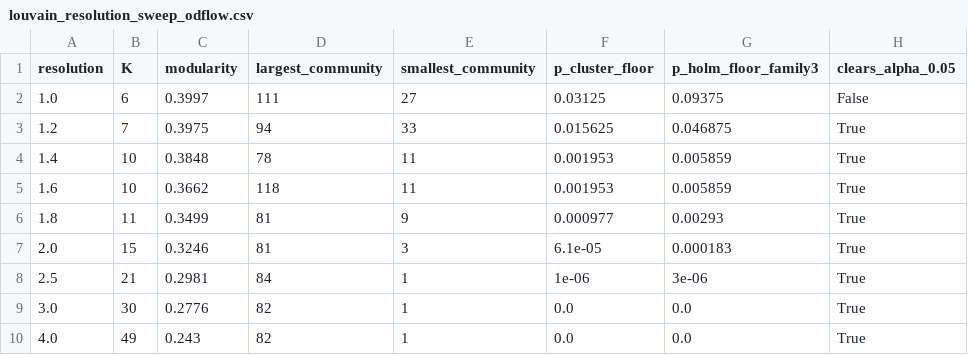
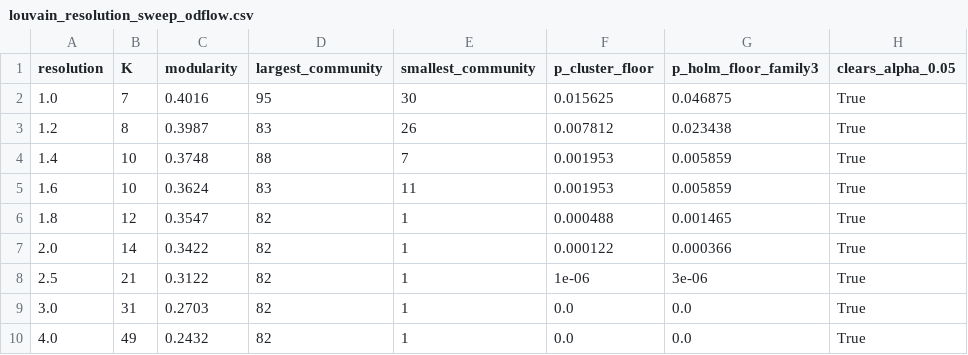
Before and after one commit to odinsseo/hsl-bikes, a CSV file: data/artifacts/network/notebook/louvain_resolution_sweep_odflow.csv, drawn as a sheet.

```diff
--- a/data/artifacts/network/notebook/louvain_resolution_sweep_odflow.csv
+++ b/data/artifacts/network/notebook/louvain_resolution_sweep_odflow.csv
@@ -1,10 +1,10 @@
 resolution,K,modularity,largest_community,smallest_community,p_cluster_floor,p_holm_floor_family3,clears_alpha_0.05
-1.0,6,0.3997,111,27,0.03125,0.09375,False
-1.2,7,0.3975,94,33,0.015625,0.046875,True
-1.4,10,0.3848,78,11,0.001953,0.005859,True
-1.6,10,0.3662,118,11,0.001953,0.005859,True
-1.8,11,0.3499,81,9,0.000977,0.00293,True
-2.0,15,0.3246,81,3,6.1e-05,0.000183,True
-2.5,21,0.2981,84,1,1e-06,3e-06,True
-3.0,30,0.2776,82,1,0.0,0.0,True
-4.0,49,0.243,82,1,0.0,0.0,True
+1.0,7,0.4016,95,30,0.015625,0.046875,True
+1.2,8,0.3987,83,26,0.007812,0.023438,True
+1.4,10,0.3748,88,7,0.001953,0.005859,True
+1.6,10,0.3624,83,11,0.001953,0.005859,True
+1.8,12,0.3547,82,1,0.000488,0.001465,True
+2.0,14,0.3422,82,1,0.000122,0.000366,True
+2.5,21,0.3122,82,1,1e-06,3e-06,True
+3.0,31,0.2703,82,1,0.0,0.0,True
+4.0,49,0.2432,82,1,0.0,0.0,True
```
Also changed, not shown: data/artifacts/network/notebook/centrality_bridge_vs_hub.csv, data/artifacts/network/notebook/community_flow_matrix.csv, 12 other files.
